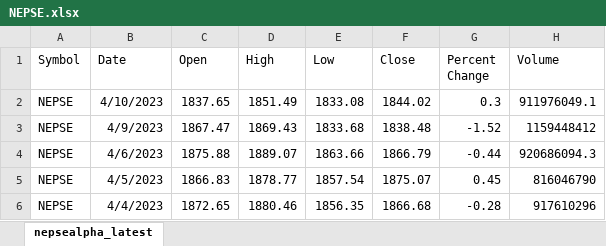
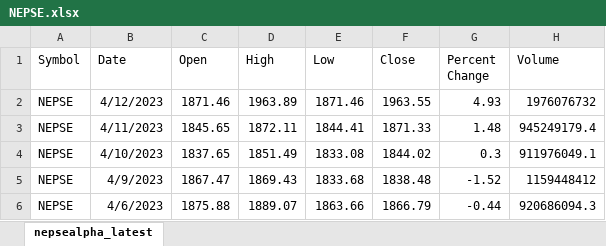
Before and after one commit to romin898/Nepal-Stock-Exchange-Time-Series-Prediction, an Excel workbook: NEPSE.xlsx, sheet nepsealpha_latest, drawn as a sheet; only a part is shown; the shorter side is filled out with more unchanged rows; values as stored, in another font and other column widths than the file's, no borders; the diff names each change by its address in the sheet, - before the commit and + after, or states it on an @@ line.

```diff
--- a/NEPSE.xlsx (sheet nepsealpha_latest)
+++ b/NEPSE.xlsx (sheet nepsealpha_latest)
+row 2: NEPSE | 4/12/2023 | 1871.46 | 1963.89 | 1871.46 | 1963.55 | 4.93 | 1976076732
+row 3: NEPSE | 4/11/2023 | 1845.65 | 1872.11 | 1844.41 | 1871.33 | 1.48 | 945249179.4
```
Also changed, not shown: 3 other files.
